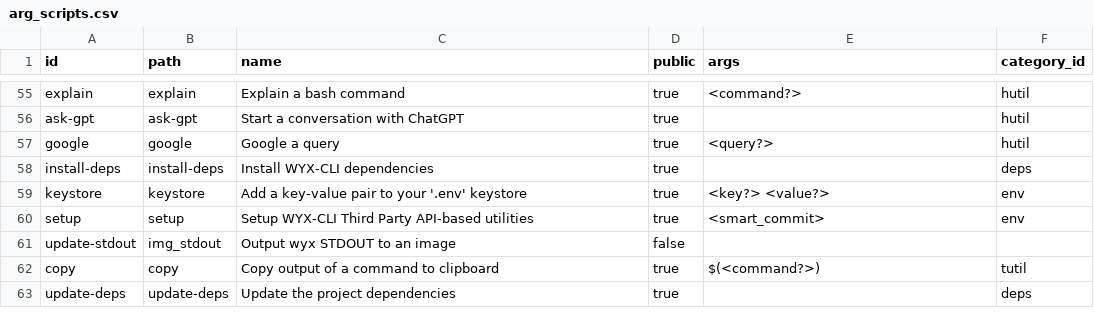
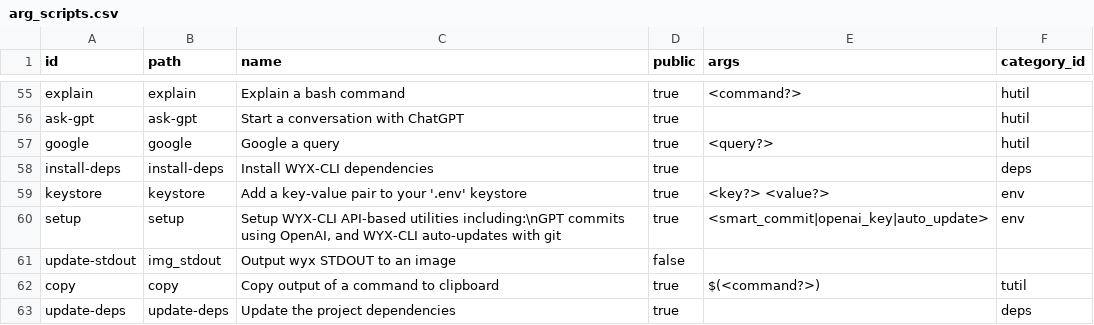
Before and after one commit to hwixley/WYX-CLI, a CSV file: src/data/arg_scripts.csv, drawn as a sheet; only a part is shown, gaps mark what is left out.

```diff
--- a/src/data/arg_scripts.csv
+++ b/src/data/arg_scripts.csv
@@ -59,3 +59,3 @@ install-deps,install-deps,"Install WYX-CLI dependencies",true,,deps
 keystore,keystore,"Add a key-value pair to your '.env' keystore",true,<key?> <value?>,env
-setup,setup,"Setup WYX-CLI Third Party API-based utilities",true,"<smart_commit>",env
+setup,setup,"Setup WYX-CLI API-based utilities including:\nGPT commits using OpenAI, and WYX-CLI auto-updates with git",true,"<smart_commit|openai_key|auto_update>",env
 update-stdout,img_stdout,"Output wyx STDOUT to an image",false,,
```
Also changed, not shown: src/data/arg_categories.csv, 2 other files.
